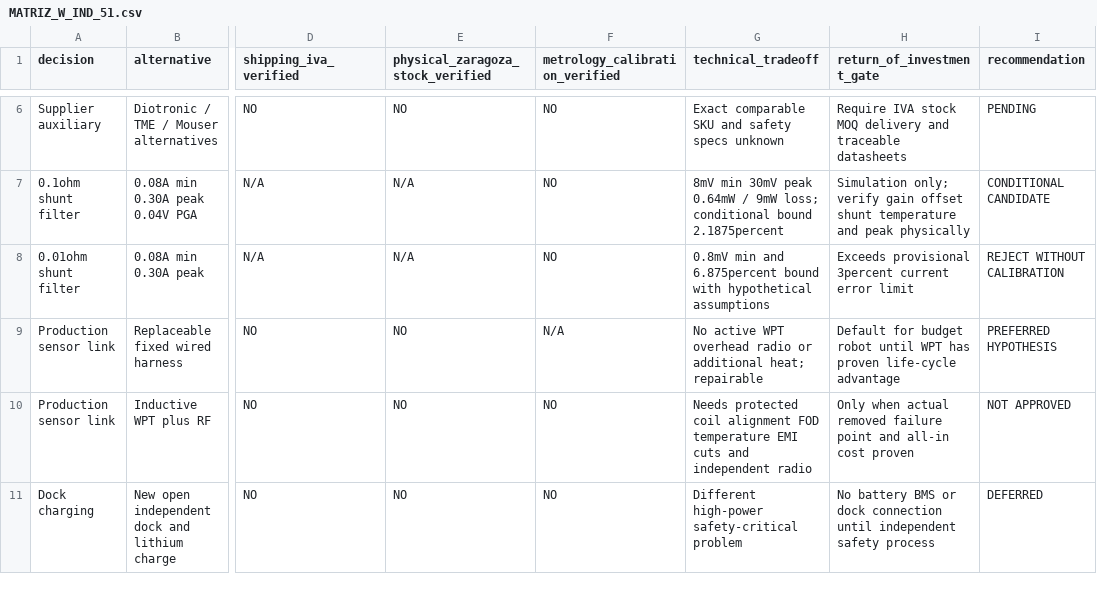
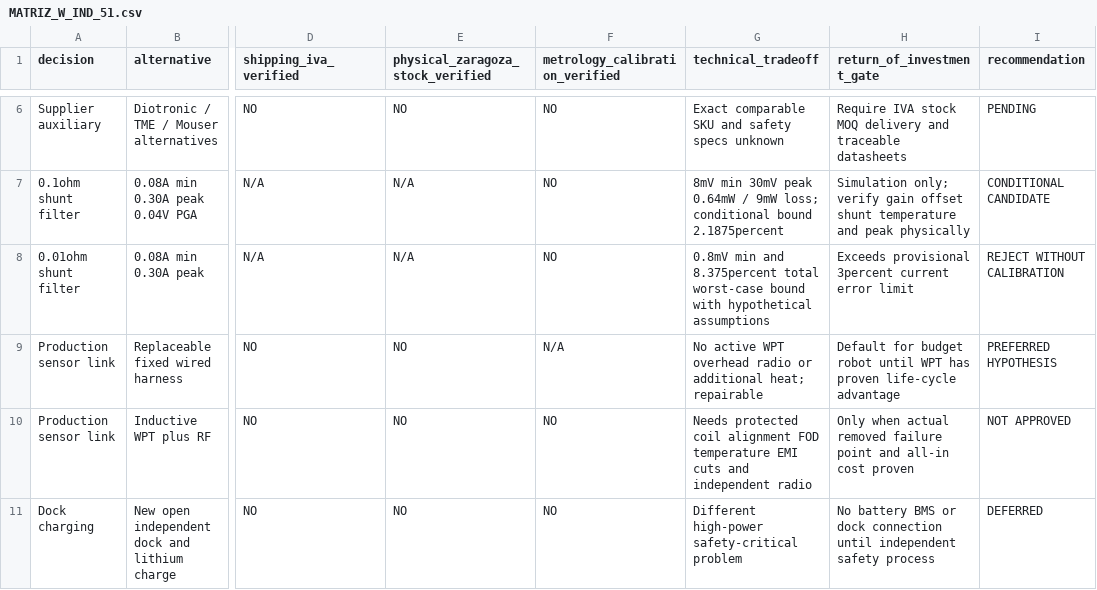
Before and after one commit to Valdi320/Valdo, a CSV file: research/2026-10-28-independent-wpt-sensor-v01/w_ind_51/MATRIZ_W_IND_51.csv, drawn as a sheet; only a part is shown, gaps mark what is left out; the diff names each change by its address in the sheet, - before the commit and + after, or states it on an @@ line.

Commit message:
W51: correct low-shunt total hypothetical relative error to 8.375 percent

```diff
--- a/research/2026-10-28-independent-wpt-sensor-v01/w_ind_51/MATRIZ_W_IND_51.csv
+++ b/research/2026-10-28-independent-wpt-sensor-v01/w_ind_51/MATRIZ_W_IND_51.csv
-G8 (technical_tradeoff): …min and 6.875percent bound with…
+G8 (technical_tradeoff): …min and 8.375percent total worst-case bound with…
```
